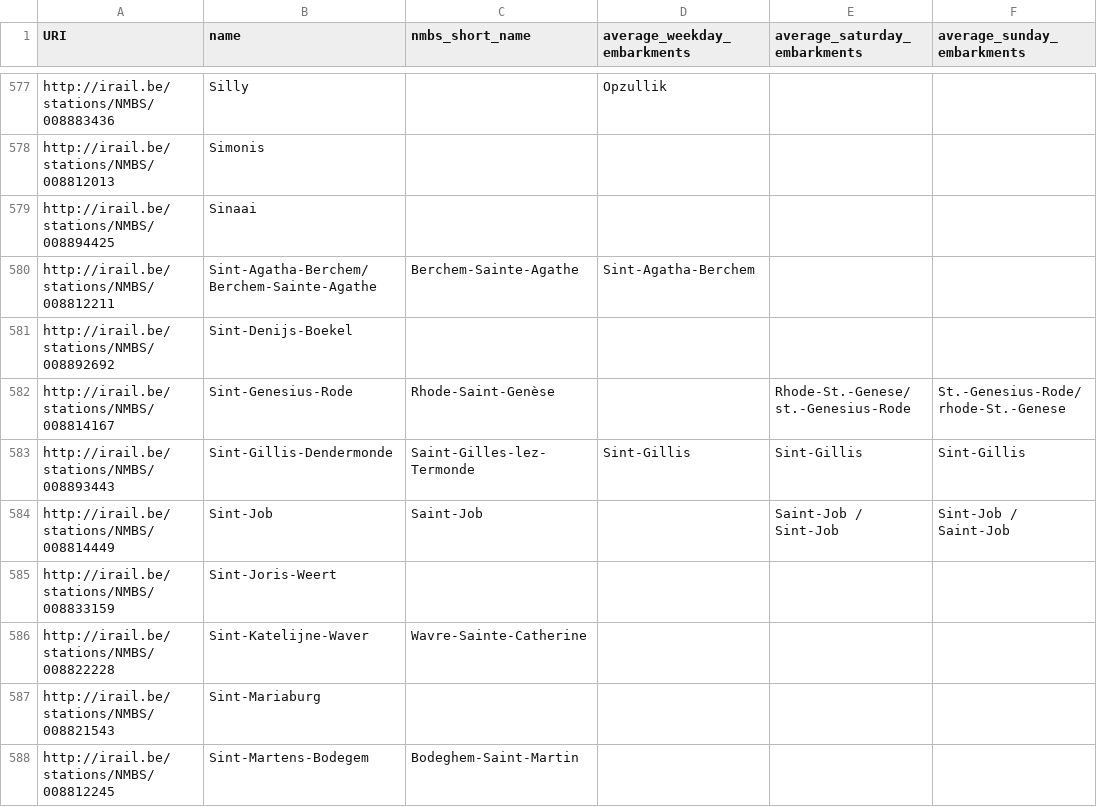
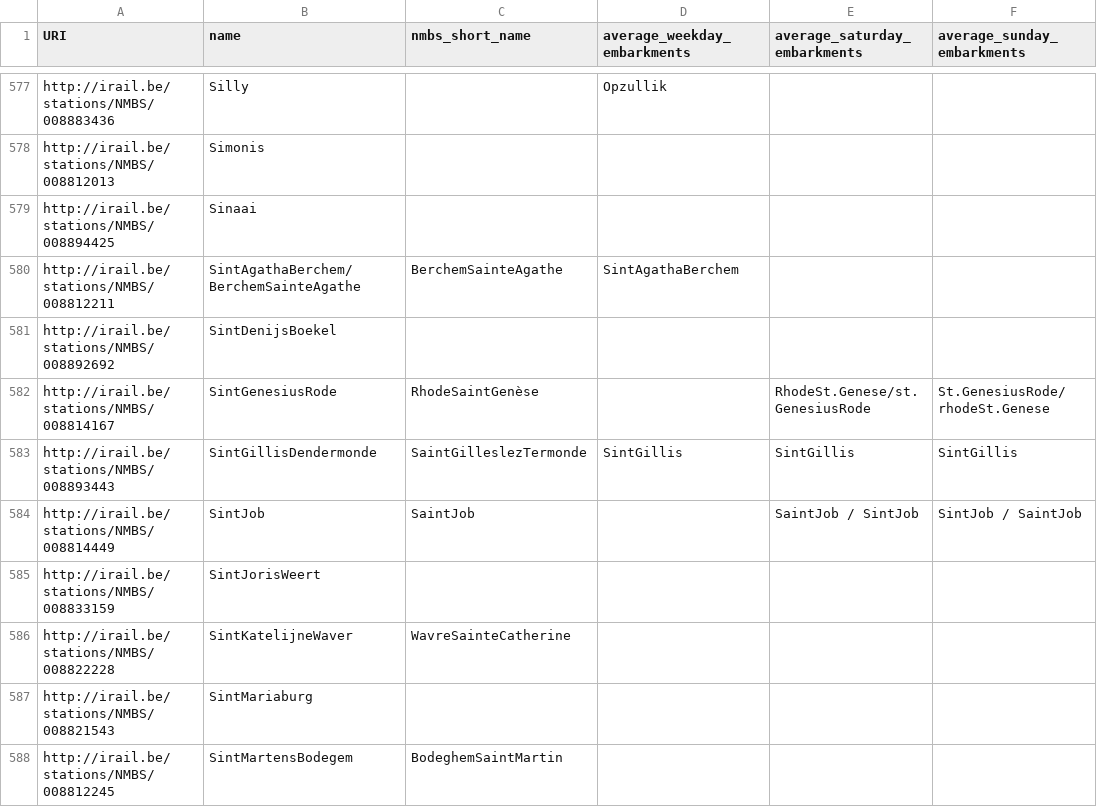
Before and after one commit to iRail/stations, a CSV file: embarkment_statistics.csv, drawn as a sheet; only a part is shown, gaps mark what is left out; the diff covers the shown part only.

```diff
--- a/embarkment_statistics.csv
+++ b/embarkment_statistics.csv
@@ -579,10 +579,10 @@ http://irail.be/stations/NMBS/008812013,Simonis,,,,
 http://irail.be/stations/NMBS/008894425,Sinaai,,,,
-http://irail.be/stations/NMBS/008812211,Sint-Agatha-Berchem/Berchem-Sainte-Agathe,Berchem-Sainte-Agathe,Sint-Agatha-Berchem,,
-http://irail.be/stations/NMBS/008892692,Sint-Denijs-Boekel,,,,
-http://irail.be/stations/NMBS/008814167,Sint-Genesius-Rode,Rhode-Saint-Genèse,,Rhode-St.-Genese/st.-Genesius-Rode,St.-Genesius-Rode/rhode-St.-Genese
-http://irail.be/stations/NMBS/008893443,Sint-Gillis-Dendermonde,Saint-Gilles-lez-Termonde,Sint-Gillis,Sint-Gillis,Sint-Gillis
-http://irail.be/stations/NMBS/008814449,Sint-Job,Saint-Job,,Saint-Job / Sint-Job,Sint-Job / Saint-Job
-http://irail.be/stations/NMBS/008833159,Sint-Joris-Weert,,,,
-http://irail.be/stations/NMBS/008822228,Sint-Katelijne-Waver,Wavre-Sainte-Catherine,,,
-http://irail.be/stations/NMBS/008821543,Sint-Mariaburg,,,,
-http://irail.be/stations/NMBS/008812245,Sint-Martens-Bodegem,Bodeghem-Saint-Martin,,,
+http://irail.be/stations/NMBS/008812211,SintAgathaBerchem/BerchemSainteAgathe,BerchemSainteAgathe,SintAgathaBerchem,,
+http://irail.be/stations/NMBS/008892692,SintDenijsBoekel,,,,
+http://irail.be/stations/NMBS/008814167,SintGenesiusRode,RhodeSaintGenèse,,RhodeSt.Genese/st.GenesiusRode,St.GenesiusRode/rhodeSt.Genese
+http://irail.be/stations/NMBS/008893443,SintGillisDendermonde,SaintGilleslezTermonde,SintGillis,SintGillis,SintGillis
+http://irail.be/stations/NMBS/008814449,SintJob,SaintJob,,SaintJob / SintJob,SintJob / SaintJob
+http://irail.be/stations/NMBS/008833159,SintJorisWeert,,,,
+http://irail.be/stations/NMBS/008822228,SintKatelijneWaver,WavreSainteCatherine,,,
+http://irail.be/stations/NMBS/008821543,SintMariaburg,,,,
+http://irail.be/stations/NMBS/008812245,SintMartensBodegem,BodeghemSaintMartin,,,
```
Also changed, not shown: 123 edited cells elsewhere in this file, 1 other file.
